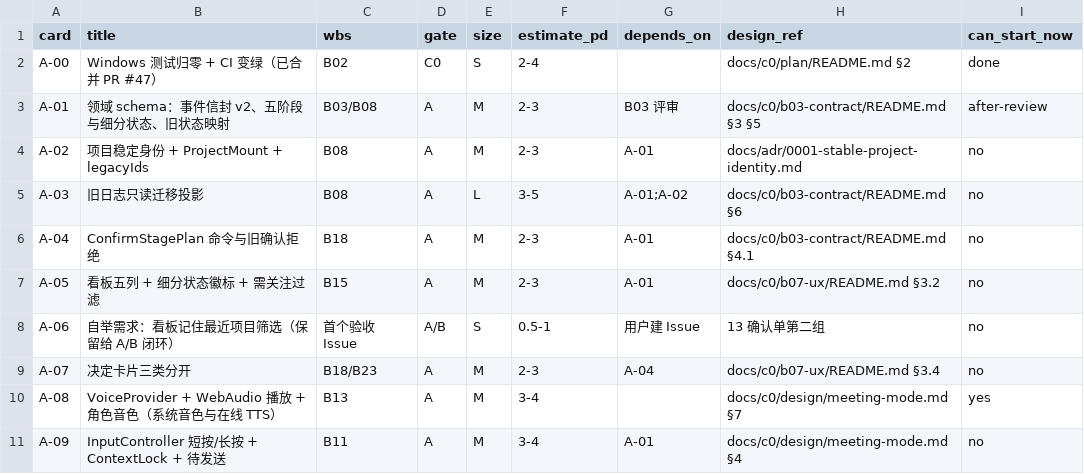
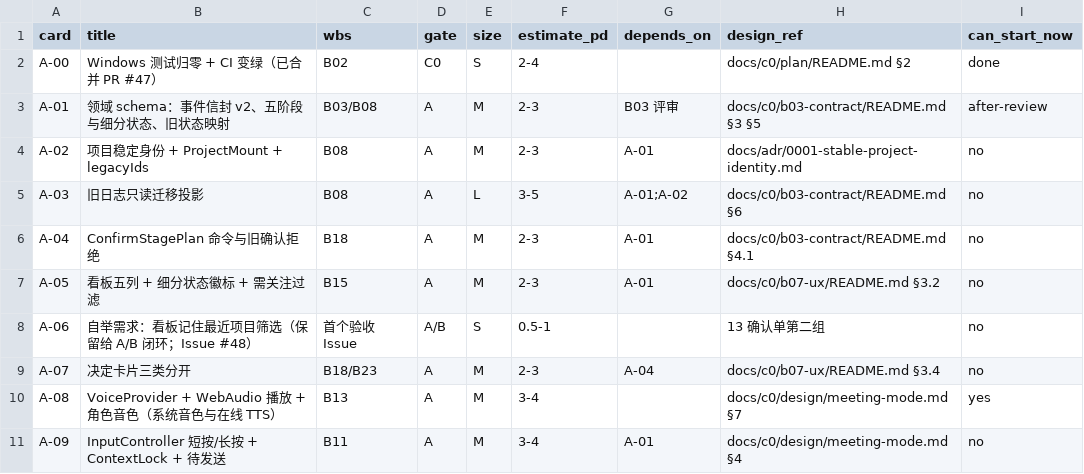
Before and after one commit to AhakeyAI/ahastation, a CSV file: docs/c0/plan/cards.csv, drawn as a sheet; only a part is shown.

```diff
--- a/docs/c0/plan/cards.csv
+++ b/docs/c0/plan/cards.csv
@@ -7,3 +7,3 @@ A-04,ConfirmStagePlan 命令与旧确认拒绝,B18,A,M,2-3,A-01,docs/c0/b03-cont
 A-05,看板五列 + 细分状态徽标 + 需关注过滤,B15,A,M,2-3,A-01,docs/c0/b07-ux/README.md §3.2,no
-A-06,自举需求：看板记住最近项目筛选（保留给 A/B 闭环）,首个验收 Issue,A/B,S,0.5-1,用户建 Issue,13 确认单第二组,no
+A-06,自举需求：看板记住最近项目筛选（保留给 A/B 闭环；Issue #48）,首个验收 Issue,A/B,S,0.5-1,,13 确认单第二组,no
 A-07,决定卡片三类分开,B18/B23,A,M,2-3,A-04,docs/c0/b07-ux/README.md §3.4,no
```
Also changed, not shown: 5 other files.
